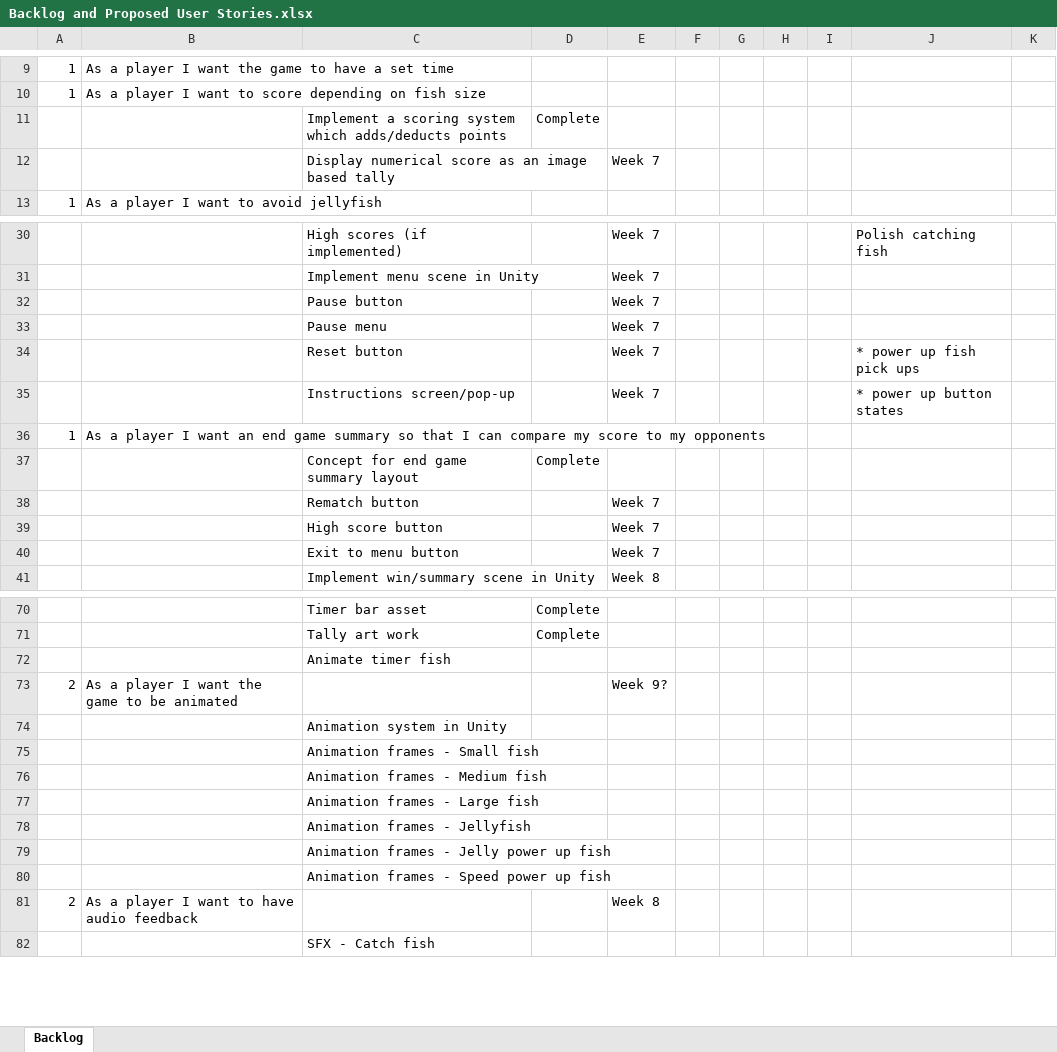
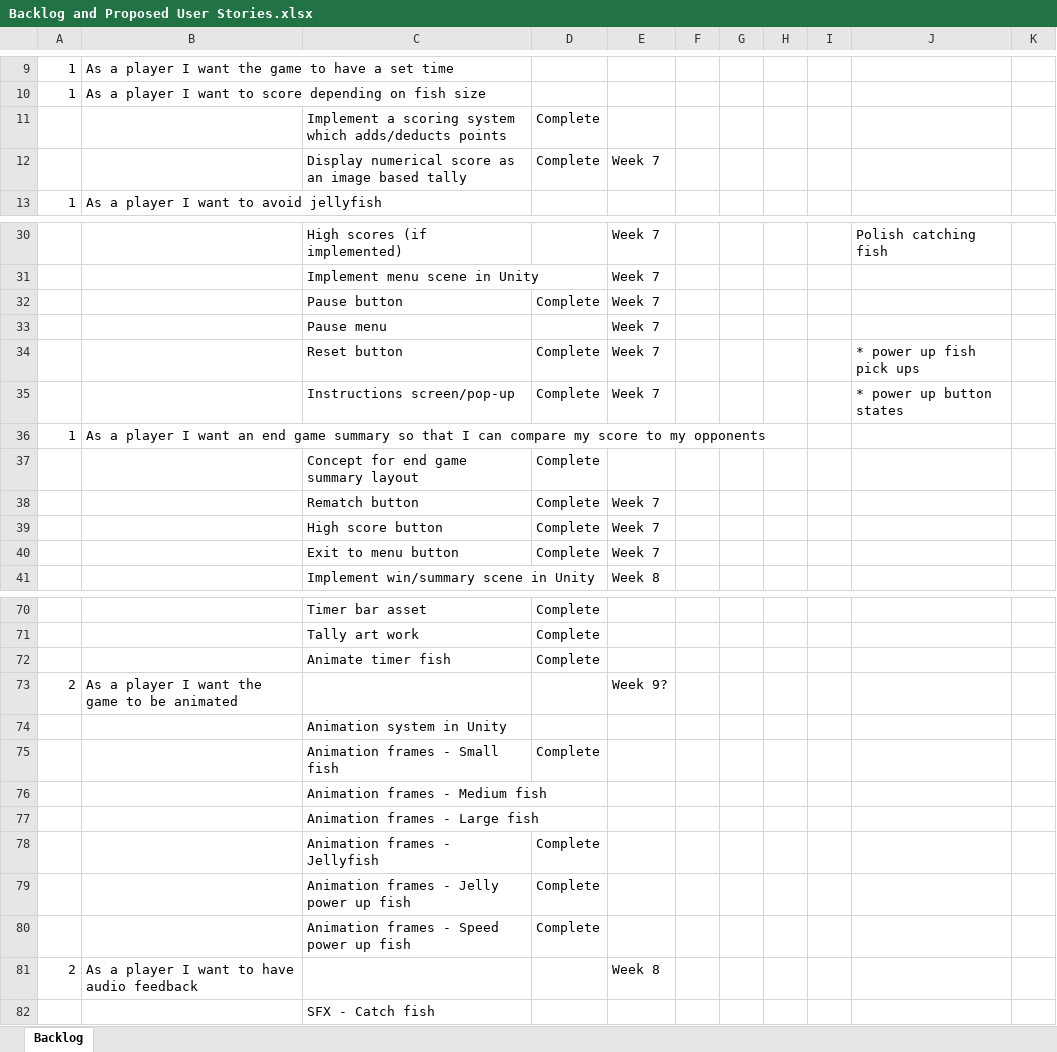
Before and after one commit to UoSGroupProjects1718/mgp-mgp-group-13, an Excel workbook: Management/Backlog and Proposed User Stories.xlsx, sheet Backlog, drawn as a sheet; only a part is shown, gaps mark what is left out; values as stored, in another font and other column widths than the file's, no cell formats; the diff names each change by its address in the sheet, - before the commit and + after, or states it on an @@ line.

Commit message:
Updated documentation to show remaining tasks

```diff
--- a/Management/Backlog and Proposed User Stories.xlsx (sheet Backlog)
+++ b/Management/Backlog and Proposed User Stories.xlsx (sheet Backlog)
-D12: (empty)
+D12: Complete
-D32: (empty)
+D32: Complete
-D34:D35: (empty)
+D34:D35: Complete
-D38:D40: (empty)
+D38:D40: Complete
-D72: (empty)
+D72: Complete
-D75: (empty)
+D75: Complete
-D78:D80: (empty)
+D78:D80: Complete
```
Also changed, not shown: cell formats.
